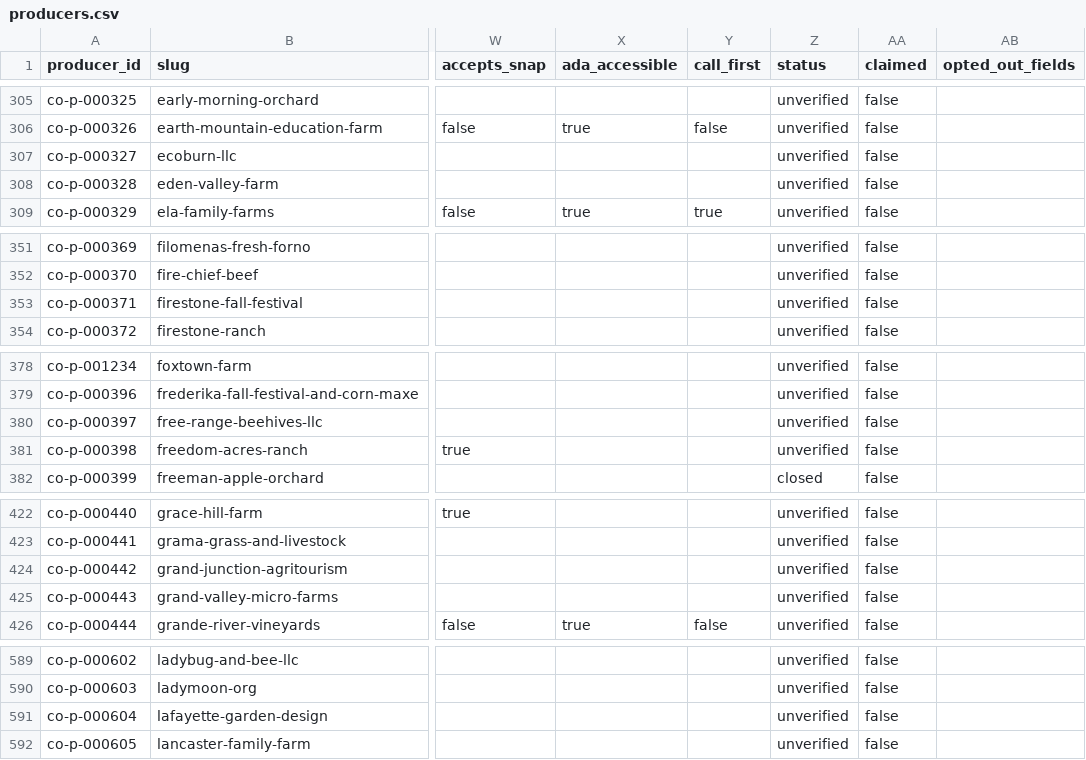
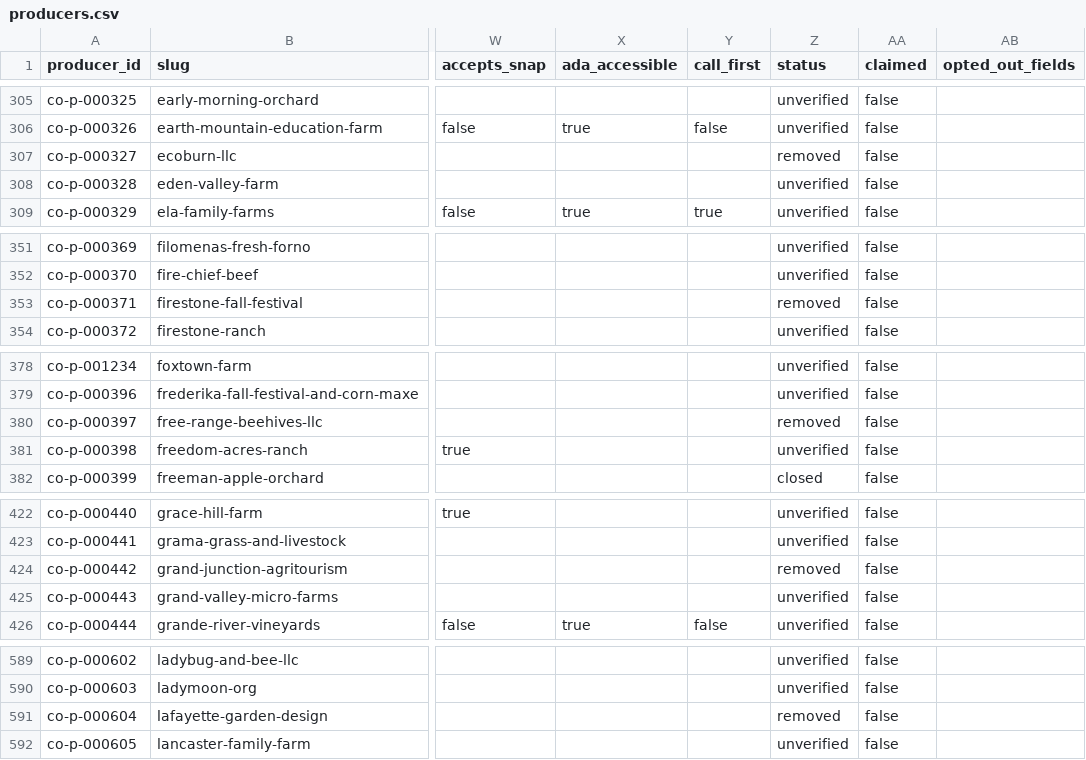
Before and after one commit to open-food-web/colorado-open-food-web, a CSV file: data/colorado/producers.csv, drawn as a sheet; only a part is shown, gaps mark what is left out; the diff covers the shown part only; the diff names each change by its address in the sheet, - before the commit and + after, or states it on an @@ line.

```diff
--- a/data/colorado/producers.csv
+++ b/data/colorado/producers.csv
-Z307 (status): unverified
+Z307 (status): removed
-Z353 (status): unverified
+Z353 (status): removed
-Z380 (status): unverified
+Z380 (status): removed
-Z424 (status): unverified
+Z424 (status): removed
-Z591 (status): unverified
+Z591 (status): removed
```
Also changed, not shown: 11 edited cells elsewhere in this file, inputs/overrides.csv.
